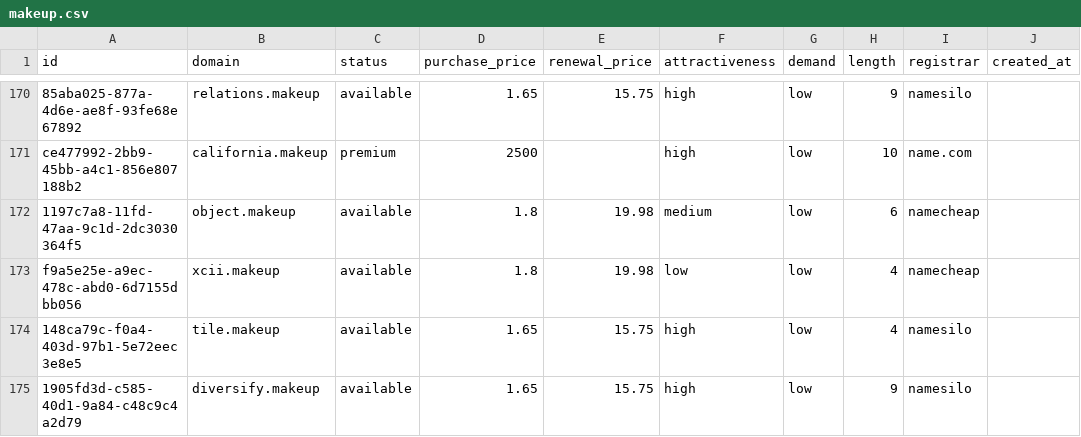
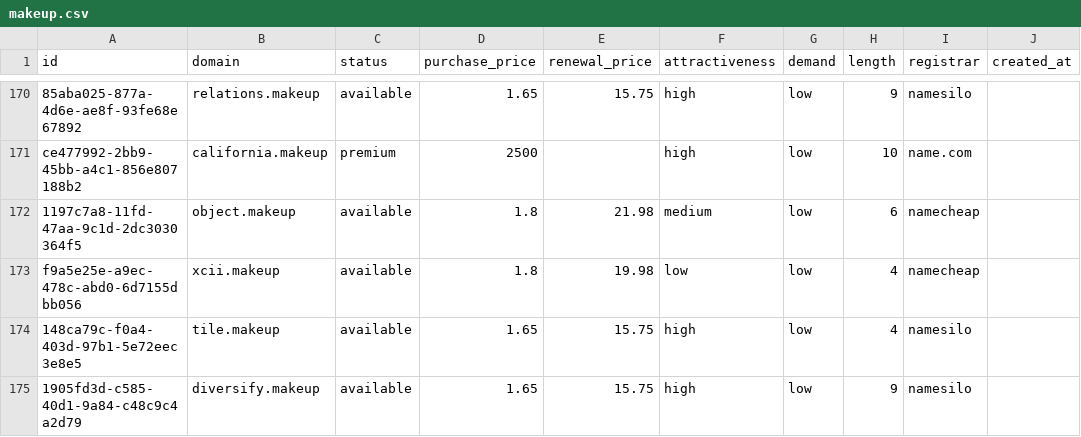
Before and after one commit to UniqueDomains/makeup-oneword-domains, a CSV file: makeup.csv, drawn as a sheet; only a part is shown, gaps mark what is left out; the diff covers the shown part only; the diff names each change by its address in the sheet, - before the commit and + after, or states it on an @@ line.

```diff
--- a/makeup.csv
+++ b/makeup.csv
-E172 (renewal_price): 19.98
+E172 (renewal_price): 21.98
```
Also changed, not shown: 24 edited cells elsewhere in this file, 4 other files.
